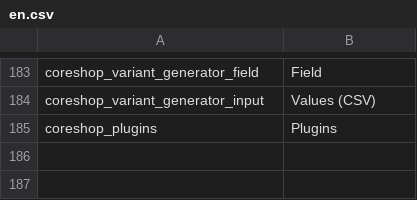
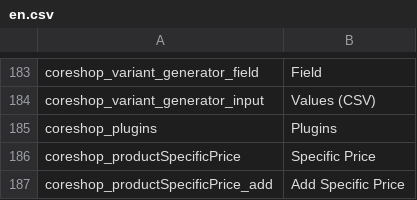
Before and after one commit to coreshop/CoreShop, a CSV file: static/texts/en.csv, drawn as a sheet; only a part is shown, gaps mark what is left out.

Commit message:
implement ui for specific prices

```diff
--- a/static/texts/en.csv
+++ b/static/texts/en.csv
@@ -185 +185,3 @@
 "coreshop_plugins","Plugins"
+"coreshop_productSpecificPrice","Specific Price"
+"coreshop_productSpecificPrice_add","Add Specific Price"
```
Also changed, not shown: 14 other files.
